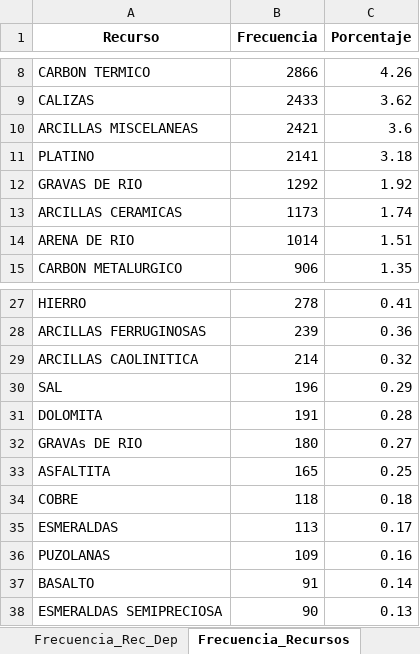
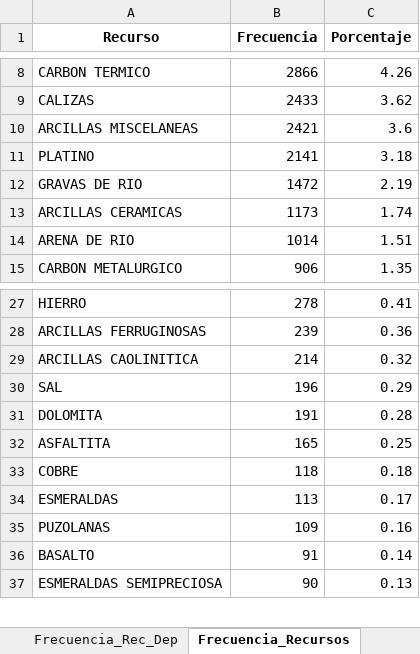
Before and after one commit to amigo450159-jpg/PROYECTO, an Excel workbook: analisis_mineria.xlsx, sheet Frecuencia_Recursos, drawn as a sheet; only a part is shown, gaps mark what is left out; values as stored, in another font and other column widths than the file's, no borders; the diff names each change by its address in the sheet, - before the commit and + after, or states it on an @@ line.

```diff
--- a/analisis_mineria.xlsx (sheet Frecuencia_Recursos)
+++ b/analisis_mineria.xlsx (sheet Frecuencia_Recursos)
-B12 (Frecuencia): 1292
+B12 (Frecuencia): 1472
-C12 (Porcentaje): 1.92
+C12 (Porcentaje): 2.19
-row 32: GRAVAs DE RIO | 180 | 0.27
```
Also changed, not shown: sheet Frecuencia_Rec_Dep, sheet Pivot_Top10, sheet Resumen_Dispersion, 2 other files.
